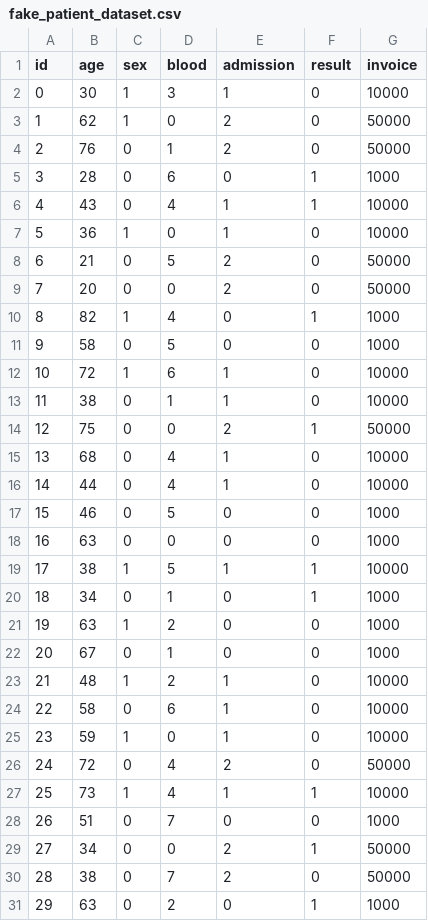
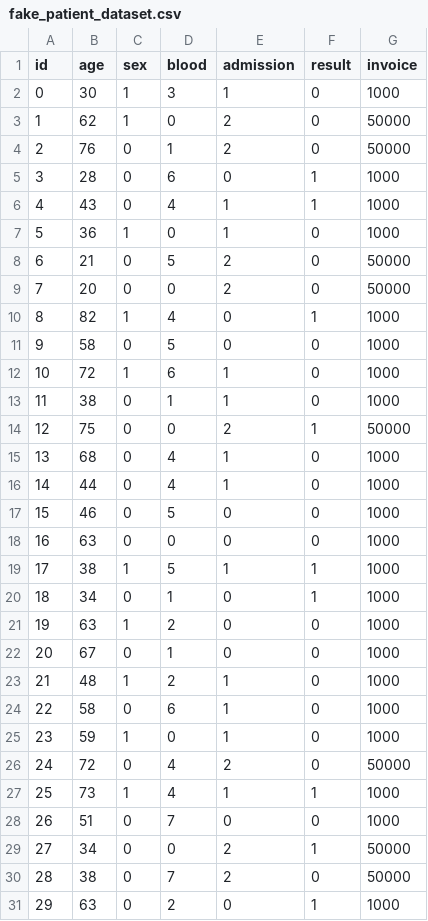
Before and after one commit to opendp/cs208, a CSV file: spring2025/data/fake_patient_dataset.csv, drawn as a sheet; only a part is shown; the diff covers the shown part only.

Commit message:
update datasets

```diff
--- a/spring2025/data/fake_patient_dataset.csv
+++ b/spring2025/data/fake_patient_dataset.csv
@@ -1,3 +1,3 @@
 id,age,sex,blood,admission,result,invoice
-0,30,1,3,1,0,10000
+0,30,1,3,1,0,1000
 1,62,1,0,2,0,50000
@@ -5,4 +5,4 @@ id,age,sex,blood,admission,result,invoice
 3,28,0,6,0,1,1000
-4,43,0,4,1,1,10000
-5,36,1,0,1,0,10000
+4,43,0,4,1,1,1000
+5,36,1,0,1,0,1000
 6,21,0,5,2,0,50000
@@ -11,10 +11,10 @@ id,age,sex,blood,admission,result,invoice
 9,58,0,5,0,0,1000
-10,72,1,6,1,0,10000
-11,38,0,1,1,0,10000
+10,72,1,6,1,0,1000
+11,38,0,1,1,0,1000
 12,75,0,0,2,1,50000
-13,68,0,4,1,0,10000
-14,44,0,4,1,0,10000
+13,68,0,4,1,0,1000
+14,44,0,4,1,0,1000
 15,46,0,5,0,0,1000
 16,63,0,0,0,0,1000
-17,38,1,5,1,1,10000
+17,38,1,5,1,1,1000
 18,34,0,1,0,1,1000
@@ -22,7 +22,7 @@ id,age,sex,blood,admission,result,invoice
 20,67,0,1,0,0,1000
-21,48,1,2,1,0,10000
-22,58,0,6,1,0,10000
-23,59,1,0,1,0,10000
+21,48,1,2,1,0,1000
+22,58,0,6,1,0,1000
+23,59,1,0,1,0,1000
 24,72,0,4,2,0,50000
-25,73,1,4,1,1,10000
+25,73,1,4,1,1,1000
 26,51,0,7,0,0,1000
```
Also changed, not shown: 20 edited cells elsewhere in this file, 1 other file.
